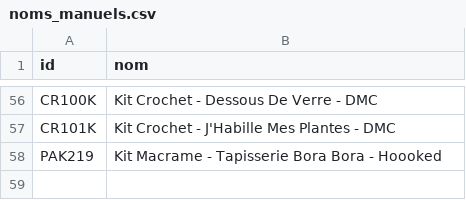
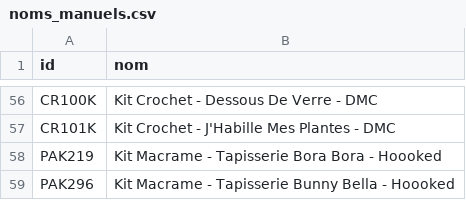
Before and after one commit to leia98nc-code/lagrandemercerie, a CSV file: noms_manuels.csv, drawn as a sheet; only a part is shown, gaps mark what is left out; the diff names each change by its address in the sheet, - before the commit and + after, or states it on an @@ line.

Commit message:
Modification nom PAK296 via back-office

```diff
--- a/noms_manuels.csv
+++ b/noms_manuels.csv
+row 59: PAK296 | Kit Macrame - Tapisserie Bunny Bella - Hoooked
```
